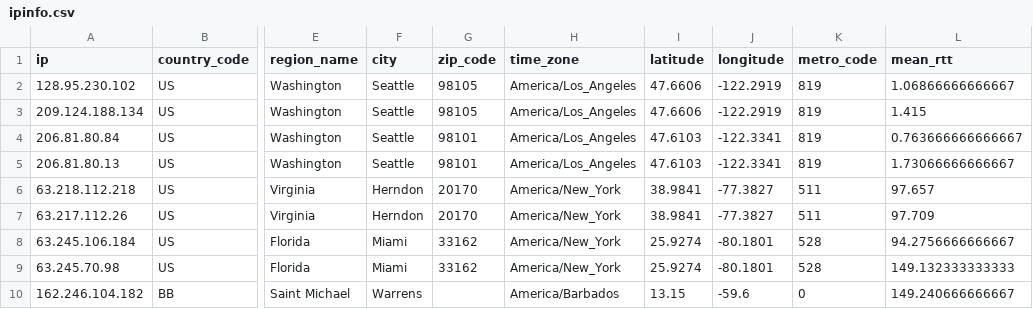
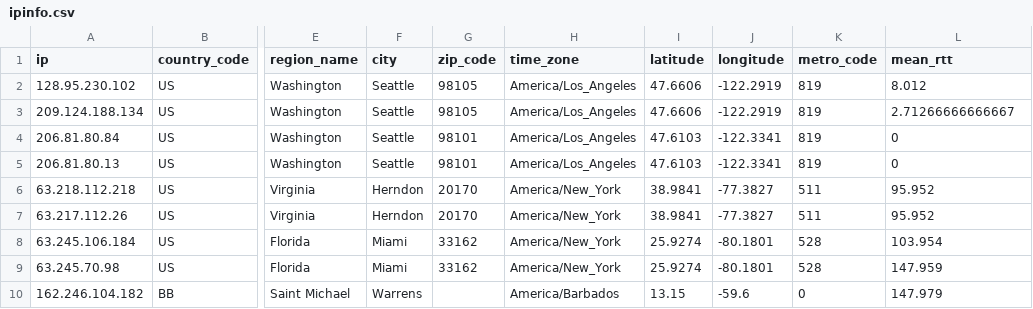
Before and after one commit to brianhigh/visual-tracerouter, a CSV file: data/www_gov_bb/ipinfo.csv, drawn as a sheet; only a part is shown, gaps mark what is left out; the diff names each change by its address in the sheet, - before the commit and + after, or states it on an @@ line.

```diff
--- a/data/www_gov_bb/ipinfo.csv
+++ b/data/www_gov_bb/ipinfo.csv
-L2 (mean_rtt): 1.06866666666667
+L2 (mean_rtt): 8.012
-L3 (mean_rtt): 1.415
+L3 (mean_rtt): 2.71266666666667
-L4 (mean_rtt): 0.763666666666667
+L4 (mean_rtt): 0
-L5 (mean_rtt): 1.73066666666667
+L5 (mean_rtt): 0
-L6 (mean_rtt): 97.657
+L6 (mean_rtt): 95.952
-L7 (mean_rtt): 97.709
+L7 (mean_rtt): 95.952
-L8 (mean_rtt): 94.2756666666667
+L8 (mean_rtt): 103.954
-L9 (mean_rtt): 149.132333333333
+L9 (mean_rtt): 147.959
-L10 (mean_rtt): 149.240666666667
+L10 (mean_rtt): 147.979
```
Also changed, not shown: data/www_gov_bb/route.csv, 5 other files.
